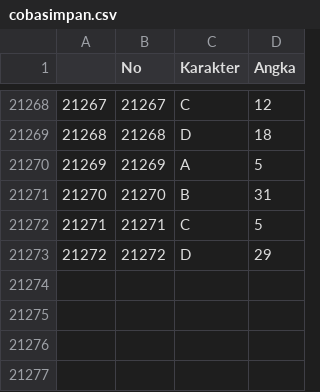
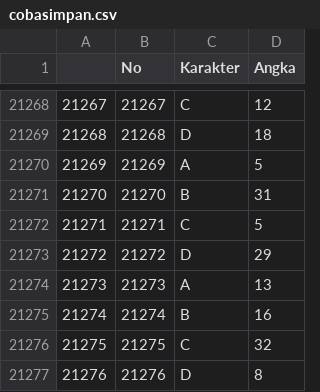
Before and after one commit to Nr5D/ManajemenData, a CSV file: data/cobasimpan.csv, drawn as a sheet; only a part is shown, gaps mark what is left out.

```diff
--- a/data/cobasimpan.csv
+++ b/data/cobasimpan.csv
@@ -21273 +21273,5 @@
 "21272",21272,"D",29
+"21273",21273,"A",13
+"21274",21274,"B",16
+"21275",21275,"C",32
+"21276",21276,"D",8
```
